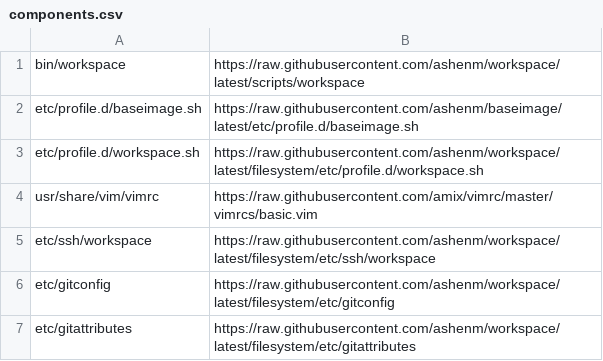
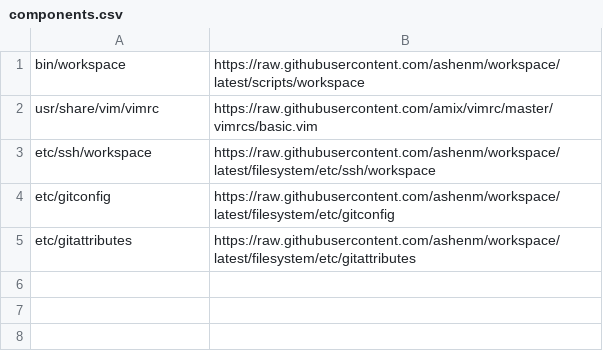
Before and after one commit to ashenm/environment, a CSV file: linux/components/components.csv, drawn as a sheet.

Commit message:
Transfer profile.d scripts from ashenm/worksapce

```diff
--- a/linux/components/components.csv
+++ b/linux/components/components.csv
@@ -1,4 +1,2 @@
 bin/workspace,https://raw.githubusercontent.com/ashenm/workspace/latest/scripts/workspace
-etc/profile.d/baseimage.sh,https://raw.githubusercontent.com/ashenm/baseimage/latest/etc/profile.d/baseimage.sh
-etc/profile.d/workspace.sh,https://raw.githubusercontent.com/ashenm/workspace/latest/filesystem/etc/profile.d/workspace.sh
 usr/share/vim/vimrc,https://raw.githubusercontent.com/amix/vimrc/master/vimrcs/basic.vim
```
Also changed, not shown: 1 other file.
